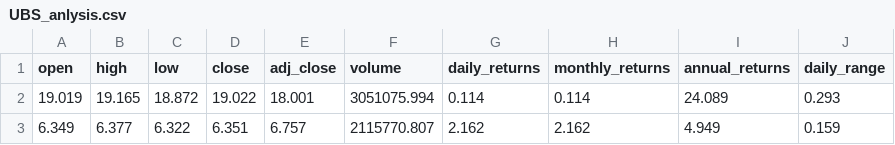
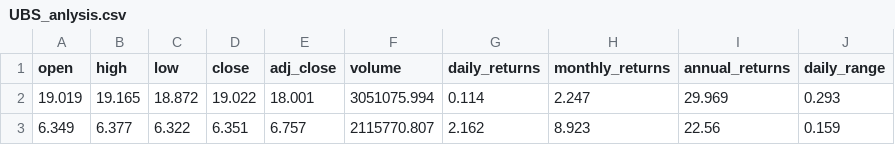
Before and after one commit to markmorcos/first_project, a CSV file: notebooks/UBS_anlysis.csv, drawn as a sheet.

Commit message:
Updated data ,annual and monthly returns

```diff
--- a/notebooks/UBS_anlysis.csv
+++ b/notebooks/UBS_anlysis.csv
@@ -1,3 +1,3 @@
 open,high,low,close,adj_close,volume,daily_returns,monthly_returns,annual_returns,daily_range
-19.019,19.165,18.872,19.022,18.001,3051075.994,0.114,0.114,24.089,0.293
-6.349,6.377,6.322,6.351,6.757,2115770.807,2.162,2.162,4.949,0.159
+19.019,19.165,18.872,19.022,18.001,3051075.994,0.114,2.247,29.969,0.293
+6.349,6.377,6.322,6.351,6.757,2115770.807,2.162,8.923,22.56,0.159
```
Also changed, not shown: 1 other file.
